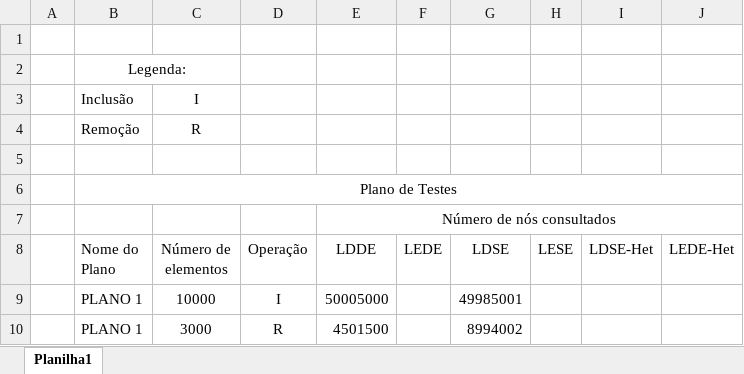
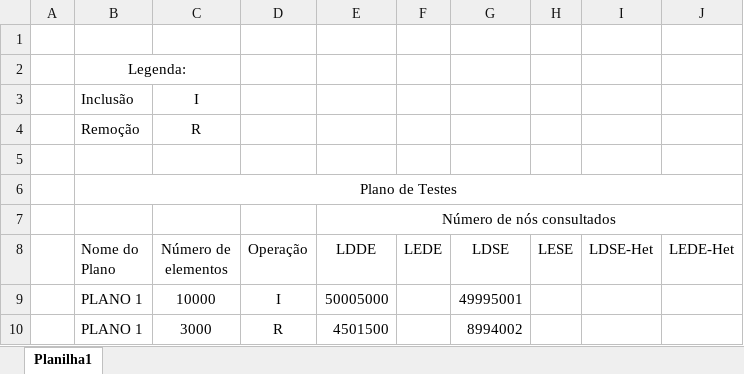
Before and after one commit to marco-developer/PAA-ContaSaltos, an Excel workbook: Listas-comparacao.xlsx, sheet Planilha1, drawn as a sheet; values as stored, in another font and other column widths than the file's, no borders; the diff names each change by its address in the sheet, - before the commit and + after, or states it on an @@ line.

Commit message:
Add files via upload

```diff
--- a/Listas-comparacao.xlsx (sheet Planilha1)
+++ b/Listas-comparacao.xlsx (sheet Planilha1)
-G9 (LDSE): 49985001
+G9 (LDSE): 49995001
```
